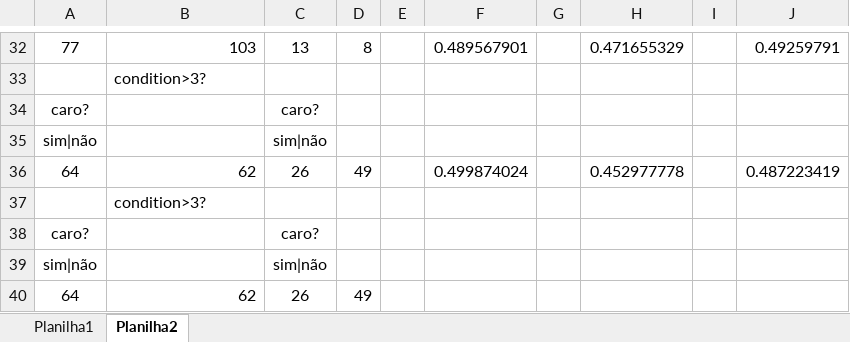
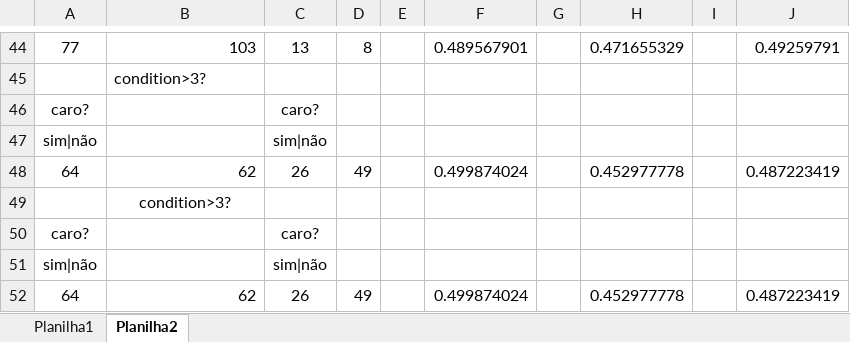
Before and after one commit to ayumigabriela/chatbot, an Excel workbook: arvore_decisao.xlsx, sheet Planilha2, drawn as a sheet; only a part is shown, gaps mark what is left out; values as stored, in another font and other column widths than the file's, no borders; addresses are those after the commit; the diff covers the shown part only; the diff names each change by its address in the sheet, - before the commit and + after, or states it on an @@ line.

```diff
--- a/arvore_decisao.xlsx (sheet Planilha2)
+++ b/arvore_decisao.xlsx (sheet Planilha2)
-B49 alignment: left
+B49 alignment: center
-F52: (empty)
+F52: 0.499874024
-H52: (empty)
+H52: 0.452977778
-J52: (empty)
+J52: 0.487223419
```
Also changed, not shown: 12 added rows, 4 edited cells, cell formats and merged cells elsewhere in this sheet, formulas that keep their value.
